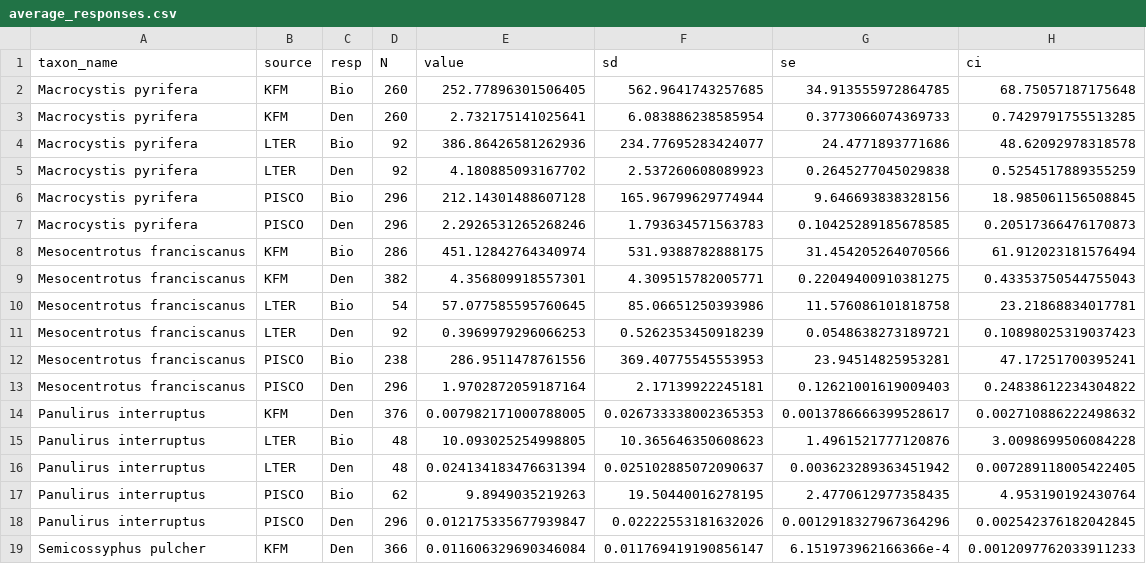
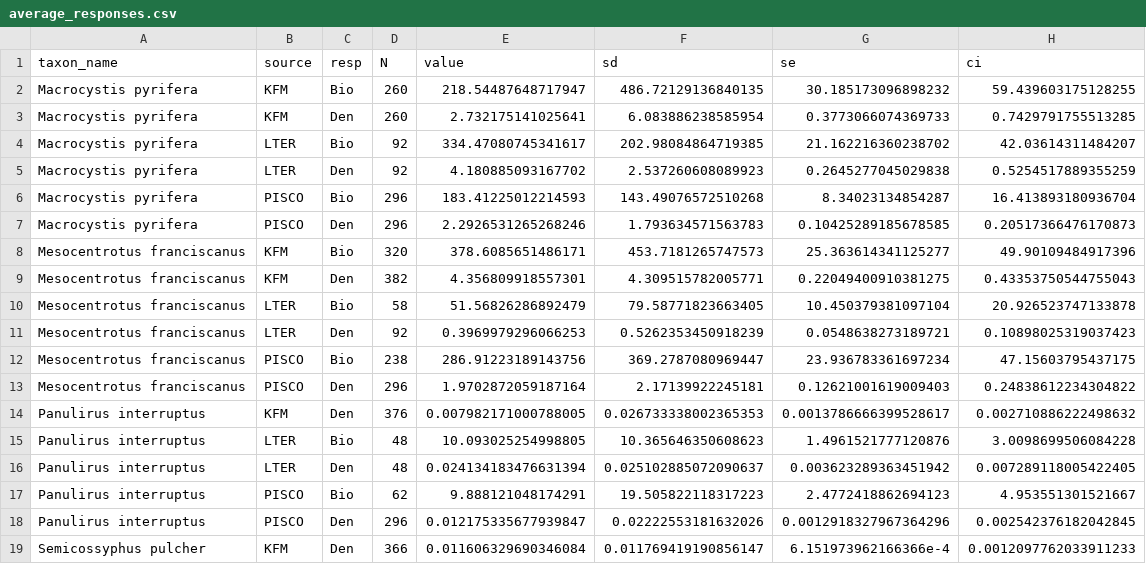
Before and after one commit to stier-lab/Donham-Stier-CA-MPA-Data-2026, a CSV file: tables/average_responses.csv, drawn as a sheet; only a part is shown; the diff covers the shown part only.

```diff
--- a/tables/average_responses.csv
+++ b/tables/average_responses.csv
@@ -1,13 +1,13 @@
 taxon_name,source,resp,N,value,sd,se,ci
-Macrocystis pyrifera,KFM,Bio,260,252.77896301506405,562.9641743257685,34.913555972864785,68.75057187175648
+Macrocystis pyrifera,KFM,Bio,260,218.54487648717947,486.72129136840135,30.185173096898232,59.439603175128255
 Macrocystis pyrifera,KFM,Den,260,2.732175141025641,6.083886238585954,0.3773066074369733,0.7429791755513285
-Macrocystis pyrifera,LTER,Bio,92,386.86426581262936,234.77695283424077,24.4771893771686,48.62092978318578
+Macrocystis pyrifera,LTER,Bio,92,334.47080745341617,202.98084864719385,21.162216360238702,42.03614311484207
 Macrocystis pyrifera,LTER,Den,92,4.180885093167702,2.537260608089923,0.2645277045029838,0.5254517889355259
-Macrocystis pyrifera,PISCO,Bio,296,212.14301488607128,165.96799629774944,9.646693838328156,18.985061156508845
+Macrocystis pyrifera,PISCO,Bio,296,183.41225012214593,143.49076572510268,8.34023134854287,16.413893180936704
 Macrocystis pyrifera,PISCO,Den,296,2.2926531265268246,1.793634571563783,0.10425289185678585,0.20517366476170873
-Mesocentrotus franciscanus,KFM,Bio,286,451.12842764340974,531.9388782888175,31.454205264070566,61.912023181576494
+Mesocentrotus franciscanus,KFM,Bio,320,378.6085651486171,453.7181265747573,25.363614341125277,49.90109484917396
 Mesocentrotus franciscanus,KFM,Den,382,4.356809918557301,4.309515782005771,0.22049400910381275,0.43353750544755043
-Mesocentrotus franciscanus,LTER,Bio,54,57.077585595760645,85.06651250393986,11.576086101818758,23.21868834017781
+Mesocentrotus franciscanus,LTER,Bio,58,51.56826286892479,79.58771823663405,10.450379381097104,20.926523747133878
 Mesocentrotus franciscanus,LTER,Den,92,0.3969979296066253,0.5262353450918239,0.0548638273189721,0.10898025319037423
-Mesocentrotus franciscanus,PISCO,Bio,238,286.9511478761556,369.40775545553953,23.94514825953281,47.17251700395241
+Mesocentrotus franciscanus,PISCO,Bio,238,286.91223189143756,369.2787080969447,23.936783361697234,47.15603795437175
 Mesocentrotus franciscanus,PISCO,Den,296,1.9702872059187164,2.17139922245181,0.12621001619009403,0.24838612234304822
@@ -16,3 +16,3 @@ Panulirus interruptus,LTER,Bio,48,10.093025254998805,10.365646350608623,1.496152
 Panulirus interruptus,LTER,Den,48,0.024134183476631394,0.025102885072090637,0.003623289363451942,0.007289118005422405
-Panulirus interruptus,PISCO,Bio,62,9.8949035219263,19.50440016278195,2.4770612977358435,4.953190192430764
+Panulirus interruptus,PISCO,Bio,62,9.888121048174291,19.505822118317223,2.4772418862694123,4.953551301521667
 Panulirus interruptus,PISCO,Den,296,0.012175335677939847,0.02222553181632026,0.0012918327967364296,0.002542376182042845
```
Also changed, not shown: 14 edited cells elsewhere in this file, tables/table_data_provenance_raw.csv, tables/table_data_provenance_rr.csv, 19 other files.
